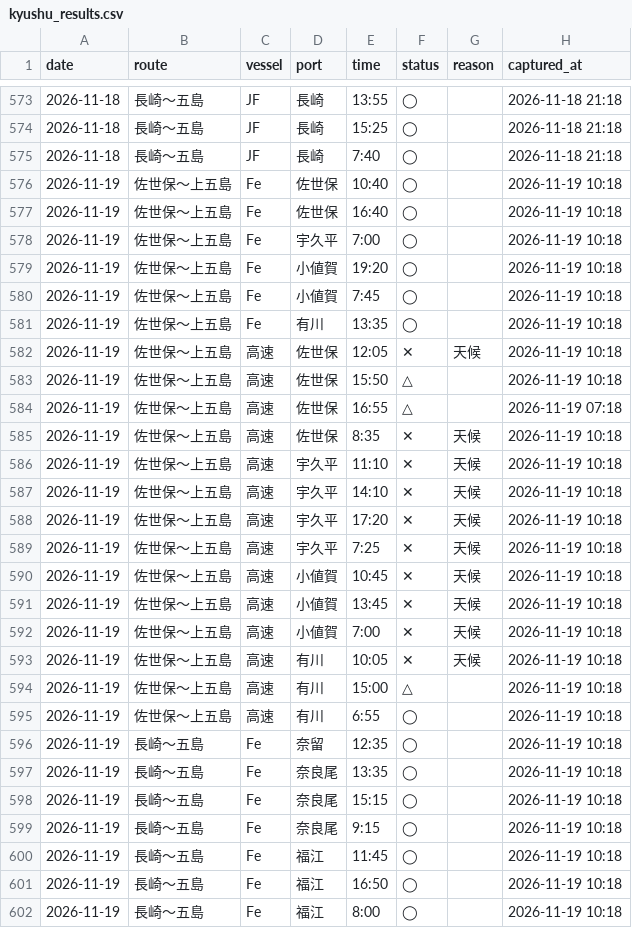
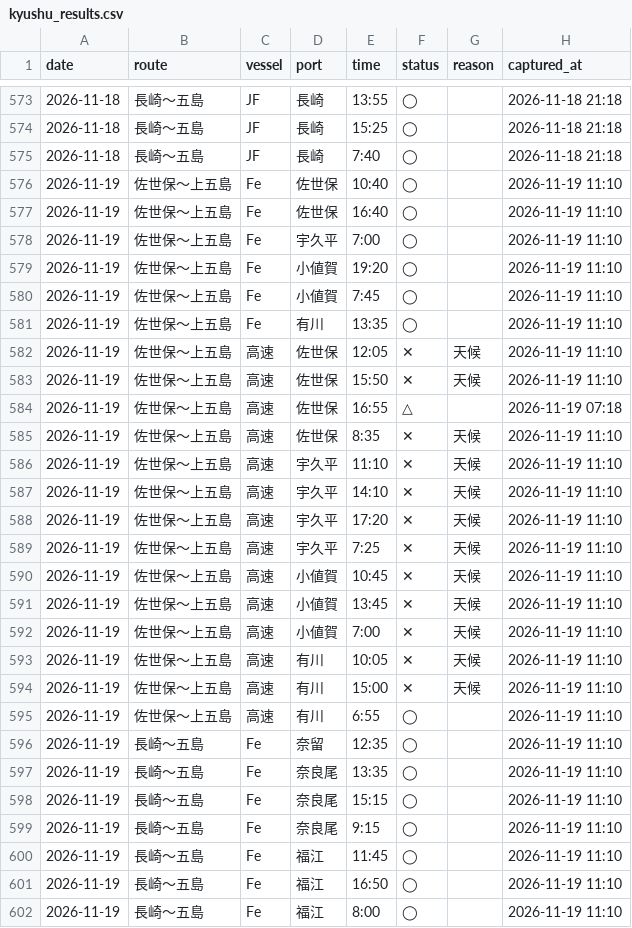
Before and after one commit to 510010/shinkamigoto-route-guide, a CSV file: history/kyushu_results.csv, drawn as a sheet; only a part is shown, gaps mark what is left out; the diff covers the shown part only.

```diff
--- a/history/kyushu_results.csv
+++ b/history/kyushu_results.csv
@@ -575,28 +575,28 @@ date,route,vessel,port,time,status,reason,captured_at
 2026-11-18,長崎〜五島,JF,長崎,7:40,◯,,2026-11-18 21:18
-2026-11-19,佐世保〜上五島,Fe,佐世保,10:40,◯,,2026-11-19 10:18
-2026-11-19,佐世保〜上五島,Fe,佐世保,16:40,◯,,2026-11-19 10:18
-2026-11-19,佐世保〜上五島,Fe,宇久平,7:00,◯,,2026-11-19 10:18
-2026-11-19,佐世保〜上五島,Fe,小値賀,19:20,◯,,2026-11-19 10:18
-2026-11-19,佐世保〜上五島,Fe,小値賀,7:45,◯,,2026-11-19 10:18
-2026-11-19,佐世保〜上五島,Fe,有川,13:35,◯,,2026-11-19 10:18
-2026-11-19,佐世保〜上五島,高速,佐世保,12:05,✕,天候,2026-11-19 10:18
-2026-11-19,佐世保〜上五島,高速,佐世保,15:50,△,,2026-11-19 10:18
+2026-11-19,佐世保〜上五島,Fe,佐世保,10:40,◯,,2026-11-19 11:10
+2026-11-19,佐世保〜上五島,Fe,佐世保,16:40,◯,,2026-11-19 11:10
+2026-11-19,佐世保〜上五島,Fe,宇久平,7:00,◯,,2026-11-19 11:10
+2026-11-19,佐世保〜上五島,Fe,小値賀,19:20,◯,,2026-11-19 11:10
+2026-11-19,佐世保〜上五島,Fe,小値賀,7:45,◯,,2026-11-19 11:10
+2026-11-19,佐世保〜上五島,Fe,有川,13:35,◯,,2026-11-19 11:10
+2026-11-19,佐世保〜上五島,高速,佐世保,12:05,✕,天候,2026-11-19 11:10
+2026-11-19,佐世保〜上五島,高速,佐世保,15:50,✕,天候,2026-11-19 11:10
 2026-11-19,佐世保〜上五島,高速,佐世保,16:55,△,,2026-11-19 07:18
-2026-11-19,佐世保〜上五島,高速,佐世保,8:35,✕,天候,2026-11-19 10:18
-2026-11-19,佐世保〜上五島,高速,宇久平,11:10,✕,天候,2026-11-19 10:18
-2026-11-19,佐世保〜上五島,高速,宇久平,14:10,✕,天候,2026-11-19 10:18
-2026-11-19,佐世保〜上五島,高速,宇久平,17:20,✕,天候,2026-11-19 10:18
-2026-11-19,佐世保〜上五島,高速,宇久平,7:25,✕,天候,2026-11-19 10:18
-2026-11-19,佐世保〜上五島,高速,小値賀,10:45,✕,天候,2026-11-19 10:18
-2026-11-19,佐世保〜上五島,高速,小値賀,13:45,✕,天候,2026-11-19 10:18
-2026-11-19,佐世保〜上五島,高速,小値賀,7:00,✕,天候,2026-11-19 10:18
-2026-11-19,佐世保〜上五島,高速,有川,10:05,✕,天候,2026-11-19 10:18
-2026-11-19,佐世保〜上五島,高速,有川,15:00,△,,2026-11-19 10:18
-2026-11-19,佐世保〜上五島,高速,有川,6:55,◯,,2026-11-19 10:18
-2026-11-19,長崎〜五島,Fe,奈留,12:35,◯,,2026-11-19 10:18
-2026-11-19,長崎〜五島,Fe,奈良尾,13:35,◯,,2026-11-19 10:18
-2026-11-19,長崎〜五島,Fe,奈良尾,15:15,◯,,2026-11-19 10:18
-2026-11-19,長崎〜五島,Fe,奈良尾,9:15,◯,,2026-11-19 10:18
-2026-11-19,長崎〜五島,Fe,福江,11:45,◯,,2026-11-19 10:18
-2026-11-19,長崎〜五島,Fe,福江,16:50,◯,,2026-11-19 10:18
-2026-11-19,長崎〜五島,Fe,福江,8:00,◯,,2026-11-19 10:18
+2026-11-19,佐世保〜上五島,高速,佐世保,8:35,✕,天候,2026-11-19 11:10
+2026-11-19,佐世保〜上五島,高速,宇久平,11:10,✕,天候,2026-11-19 11:10
+2026-11-19,佐世保〜上五島,高速,宇久平,14:10,✕,天候,2026-11-19 11:10
+2026-11-19,佐世保〜上五島,高速,宇久平,17:20,✕,天候,2026-11-19 11:10
+2026-11-19,佐世保〜上五島,高速,宇久平,7:25,✕,天候,2026-11-19 11:10
+2026-11-19,佐世保〜上五島,高速,小値賀,10:45,✕,天候,2026-11-19 11:10
+2026-11-19,佐世保〜上五島,高速,小値賀,13:45,✕,天候,2026-11-19 11:10
+2026-11-19,佐世保〜上五島,高速,小値賀,7:00,✕,天候,2026-11-19 11:10
+2026-11-19,佐世保〜上五島,高速,有川,10:05,✕,天候,2026-11-19 11:10
+2026-11-19,佐世保〜上五島,高速,有川,15:00,✕,天候,2026-11-19 11:10
+2026-11-19,佐世保〜上五島,高速,有川,6:55,◯,,2026-11-19 11:10
+2026-11-19,長崎〜五島,Fe,奈留,12:35,◯,,2026-11-19 11:10
+2026-11-19,長崎〜五島,Fe,奈良尾,13:35,◯,,2026-11-19 11:10
+2026-11-19,長崎〜五島,Fe,奈良尾,15:15,◯,,2026-11-19 11:10
+2026-11-19,長崎〜五島,Fe,奈良尾,9:15,◯,,2026-11-19 11:10
+2026-11-19,長崎〜五島,Fe,福江,11:45,◯,,2026-11-19 11:10
+2026-11-19,長崎〜五島,Fe,福江,16:50,◯,,2026-11-19 11:10
+2026-11-19,長崎〜五島,Fe,福江,8:00,◯,,2026-11-19 11:10
```
Also changed, not shown: 1 added row and 17 edited cells elsewhere in this file, history/status_changes.csv, 2 other files.
